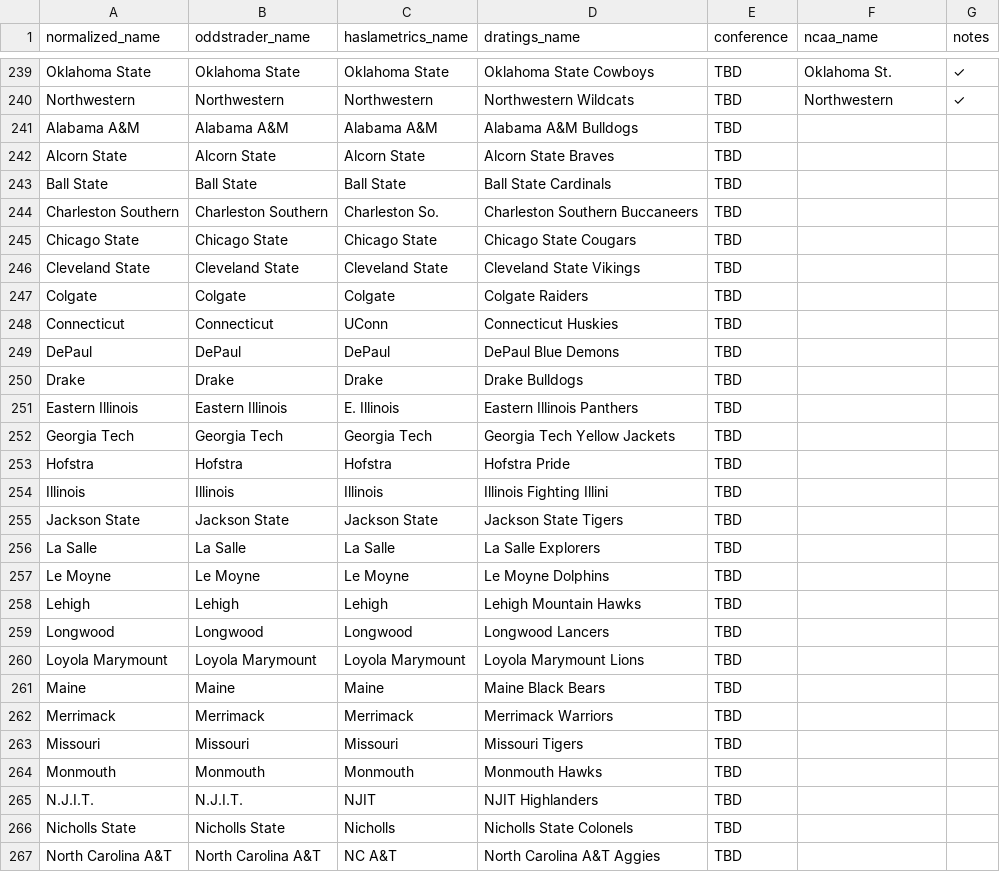
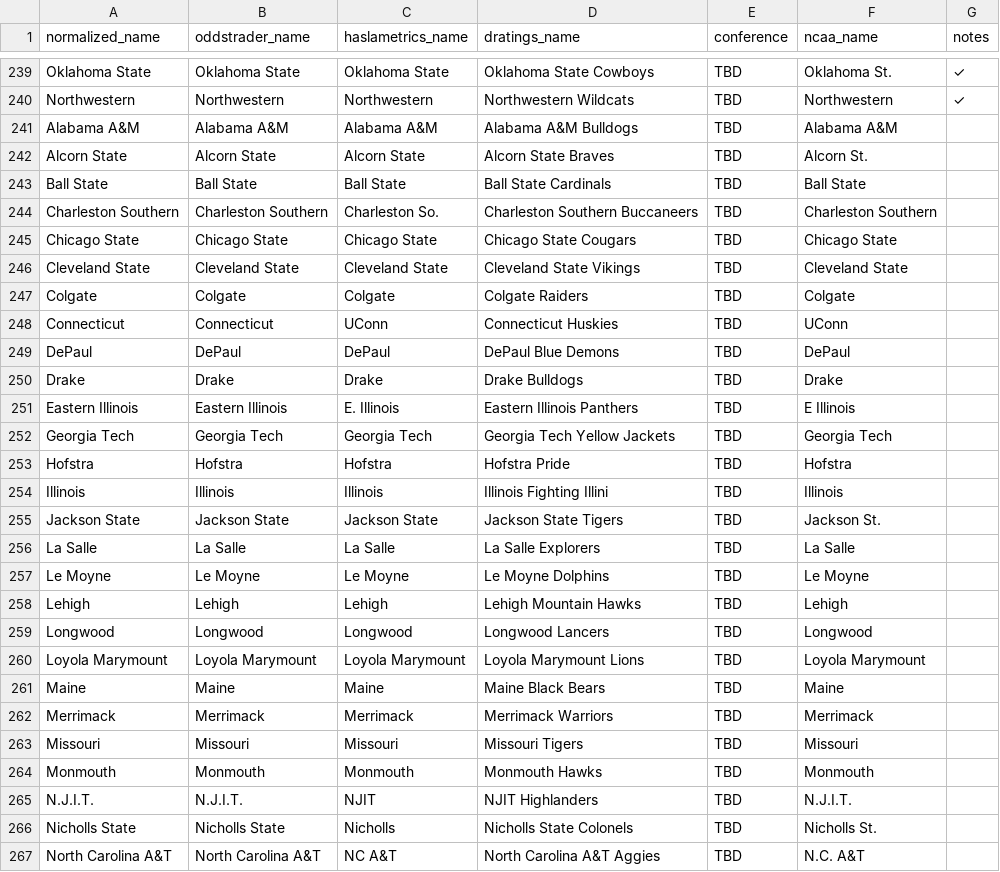
Before and after one commit to dpk1212/nhl-savant, a CSV file: public/basketball_teams.csv, drawn as a sheet; only a part is shown, gaps mark what is left out; the diff covers the shown part only.

Commit message:
Complete NCAA API mapping for 62 teams + fix North Dakota
- Used live NCAA API endpoint to get exact team names
- Mapped all 62 teams missing ncaa_name in CSV
- Fixed special cases: Connecticut → UConn, Eastern Illinois → E Illinois
- Added North Dakota dratings_name: North Dakota Fighting Hawks
- Created reusable mapping scripts for future maintenance

```diff
--- a/public/basketball_teams.csv
+++ b/public/basketball_teams.csv
@@ -240,28 +240,28 @@ Oklahoma State,Oklahoma State,Oklahoma State,Oklahoma State Cowboys,TBD,Oklahoma
 Northwestern,Northwestern,Northwestern,Northwestern Wildcats,TBD,Northwestern,✓
-Alabama A&M,Alabama A&M,Alabama A&M,Alabama A&M Bulldogs,TBD,,
-Alcorn State,Alcorn State,Alcorn State,Alcorn State Braves,TBD,,
-Ball State,Ball State,Ball State,Ball State Cardinals,TBD,,
-Charleston Southern,Charleston Southern,Charleston So.,Charleston Southern Buccaneers,TBD,,
-Chicago State,Chicago State,Chicago State,Chicago State Cougars,TBD,,
-Cleveland State,Cleveland State,Cleveland State,Cleveland State Vikings,TBD,,
-Colgate,Colgate,Colgate,Colgate Raiders,TBD,,
-Connecticut,Connecticut,UConn,Connecticut Huskies,TBD,,
-DePaul,DePaul,DePaul,DePaul Blue Demons,TBD,,
-Drake,Drake,Drake,Drake Bulldogs,TBD,,
-Eastern Illinois,Eastern Illinois,E. Illinois,Eastern Illinois Panthers,TBD,,
-Georgia Tech,Georgia Tech,Georgia Tech,Georgia Tech Yellow Jackets,TBD,,
-Hofstra,Hofstra,Hofstra,Hofstra Pride,TBD,,
-Illinois,Illinois,Illinois,Illinois Fighting Illini,TBD,,
-Jackson State,Jackson State,Jackson State,Jackson State Tigers,TBD,,
-La Salle,La Salle,La Salle,La Salle Explorers,TBD,,
-Le Moyne,Le Moyne,Le Moyne,Le Moyne Dolphins,TBD,,
-Lehigh,Lehigh,Lehigh,Lehigh Mountain Hawks,TBD,,
-Longwood,Longwood,Longwood,Longwood Lancers,TBD,,
-Loyola Marymount,Loyola Marymount,Loyola Marymount,Loyola Marymount Lions,TBD,,
-Maine,Maine,Maine,Maine Black Bears,TBD,,
-Merrimack,Merrimack,Merrimack,Merrimack Warriors,TBD,,
-Missouri,Missouri,Missouri,Missouri Tigers,TBD,,
-Monmouth,Monmouth,Monmouth,Monmouth Hawks,TBD,,
-N.J.I.T.,N.J.I.T.,NJIT,NJIT Highlanders,TBD,,
-Nicholls State,Nicholls State,Nicholls,Nicholls State Colonels,TBD,,
-North Carolina A&T,North Carolina A&T,NC A&T,North Carolina A&T Aggies,TBD,,
+Alabama A&M,Alabama A&M,Alabama A&M,Alabama A&M Bulldogs,TBD,Alabama A&M,
+Alcorn State,Alcorn State,Alcorn State,Alcorn State Braves,TBD,Alcorn St.,
+Ball State,Ball State,Ball State,Ball State Cardinals,TBD,Ball State,
+Charleston Southern,Charleston Southern,Charleston So.,Charleston Southern Buccaneers,TBD,Charleston Southern,
+Chicago State,Chicago State,Chicago State,Chicago State Cougars,TBD,Chicago State,
+Cleveland State,Cleveland State,Cleveland State,Cleveland State Vikings,TBD,Cleveland State,
+Colgate,Colgate,Colgate,Colgate Raiders,TBD,Colgate,
+Connecticut,Connecticut,UConn,Connecticut Huskies,TBD,UConn,
+DePaul,DePaul,DePaul,DePaul Blue Demons,TBD,DePaul,
+Drake,Drake,Drake,Drake Bulldogs,TBD,Drake,
+Eastern Illinois,Eastern Illinois,E. Illinois,Eastern Illinois Panthers,TBD,E Illinois,
+Georgia Tech,Georgia Tech,Georgia Tech,Georgia Tech Yellow Jackets,TBD,Georgia Tech,
+Hofstra,Hofstra,Hofstra,Hofstra Pride,TBD,Hofstra,
+Illinois,Illinois,Illinois,Illinois Fighting Illini,TBD,Illinois,
+Jackson State,Jackson State,Jackson State,Jackson State Tigers,TBD,Jackson St.,
+La Salle,La Salle,La Salle,La Salle Explorers,TBD,La Salle,
+Le Moyne,Le Moyne,Le Moyne,Le Moyne Dolphins,TBD,Le Moyne,
+Lehigh,Lehigh,Lehigh,Lehigh Mountain Hawks,TBD,Lehigh,
+Longwood,Longwood,Longwood,Longwood Lancers,TBD,Longwood,
+Loyola Marymount,Loyola Marymount,Loyola Marymount,Loyola Marymount Lions,TBD,Loyola Marymount,
+Maine,Maine,Maine,Maine Black Bears,TBD,Maine,
+Merrimack,Merrimack,Merrimack,Merrimack Warriors,TBD,Merrimack,
+Missouri,Missouri,Missouri,Missouri Tigers,TBD,Missouri,
+Monmouth,Monmouth,Monmouth,Monmouth Hawks,TBD,Monmouth,
+N.J.I.T.,N.J.I.T.,NJIT,NJIT Highlanders,TBD,N.J.I.T.,
+Nicholls State,Nicholls State,Nicholls,Nicholls State Colonels,TBD,Nicholls St.,
+North Carolina A&T,North Carolina A&T,NC A&T,North Carolina A&T Aggies,TBD,N.C. A&T,
```
Also changed, not shown: 35 edited cells elsewhere in this file, 2 other files.
